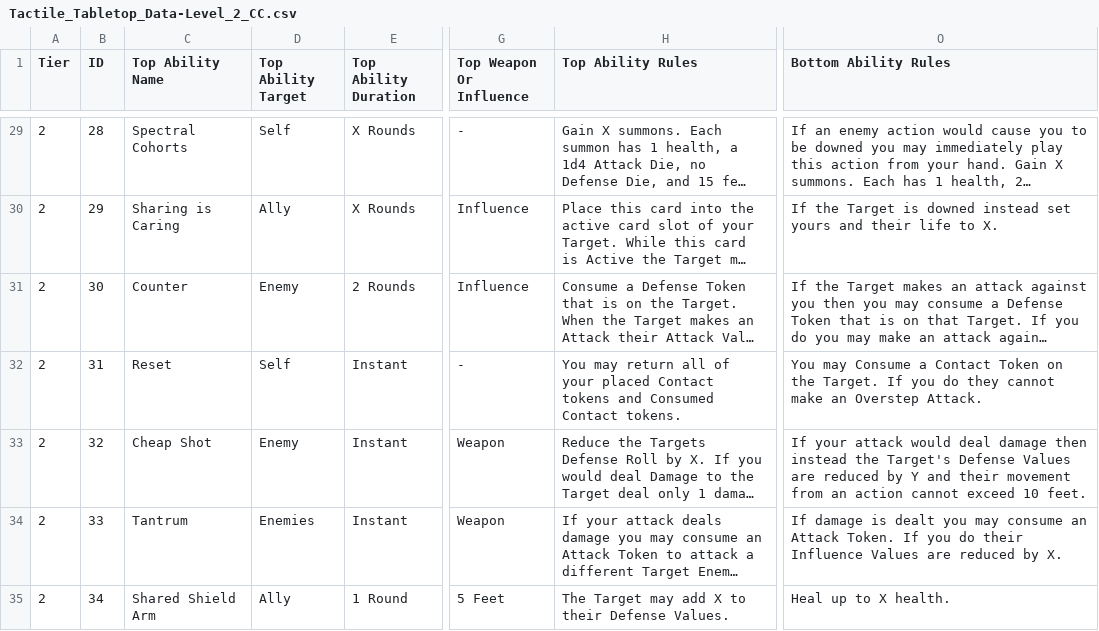
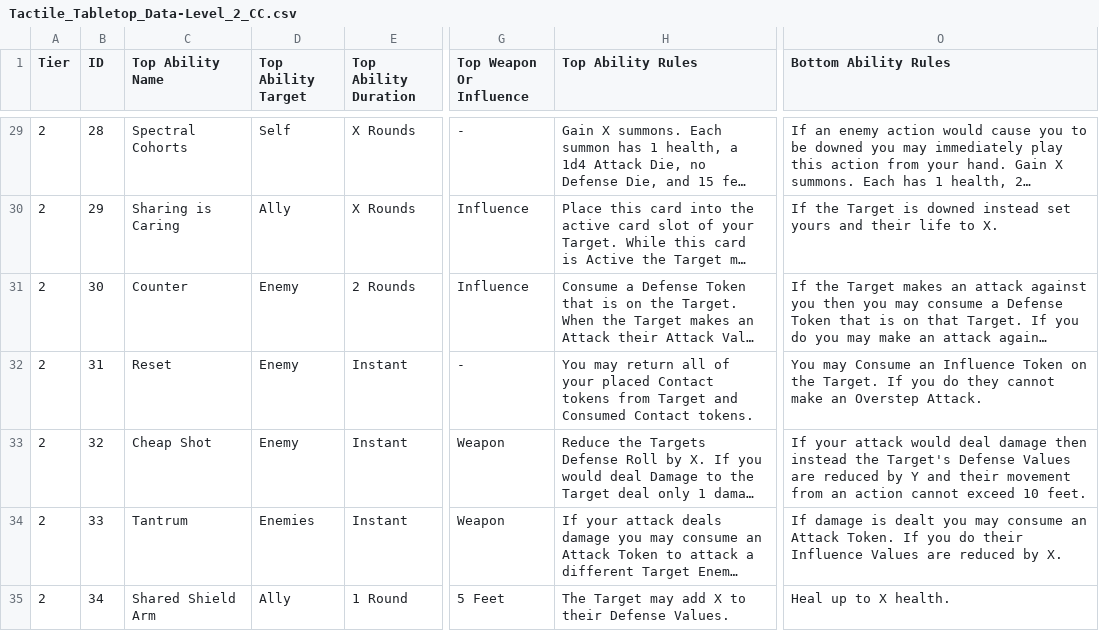
Before and after one commit to SirPinkleton/TableTopRolePlaying_Squib, a CSV file: tactile_tabletop/Character Cards/Tactile_Tabletop_Data-Level_2_CC.csv, drawn as a sheet; only a part is shown, gaps mark what is left out; long unchanged cells end in …; the diff names each change by its address in the sheet, - before the commit and + after, or states it on an @@ line.

Commit message:
we should limit where we allow any type of contact token can be used. for Granting Cover, this makes sense to be an influence token rather than any token

```diff
--- a/tactile_tabletop/Character Cards/Tactile_Tabletop_Data-Level_2_CC.csv
+++ b/tactile_tabletop/Character Cards/Tactile_Tabletop_Data-Level_2_CC.csv
-D32 (Top Ability Target): Self
+D32 (Top Ability Target): Enemy
-H32 (Top Ability Rules): …Contact tokens and Consumed…
+H32 (Top Ability Rules): …Contact tokens from Target and Consumed…
-O32 (Bottom Ability Rules): …may Consume a Contact Token on…
+O32 (Bottom Ability Rules): …may Consume an Influence Token on…
```
